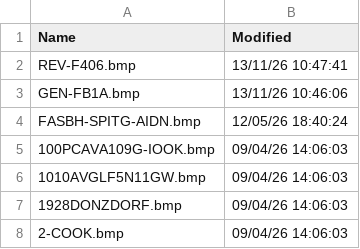
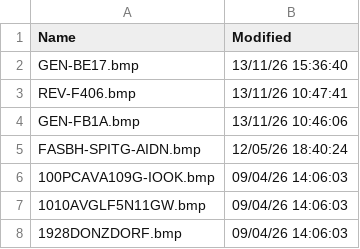
Before and after one commit to rikgale/VRSOperatorFlags, a CSV file: OperatorFlagsList.csv, drawn as a sheet; only a part is shown; the shorter side is filled out with more unchanged rows.

```diff
--- a/OperatorFlagsList.csv
+++ b/OperatorFlagsList.csv
@@ -1,2 +1,3 @@
 Name,Modified
+GEN-BE17.bmp,13/11/26 15:36:40
 REV-F406.bmp,13/11/26 10:47:41
```
Also changed, not shown: 1 other file.
